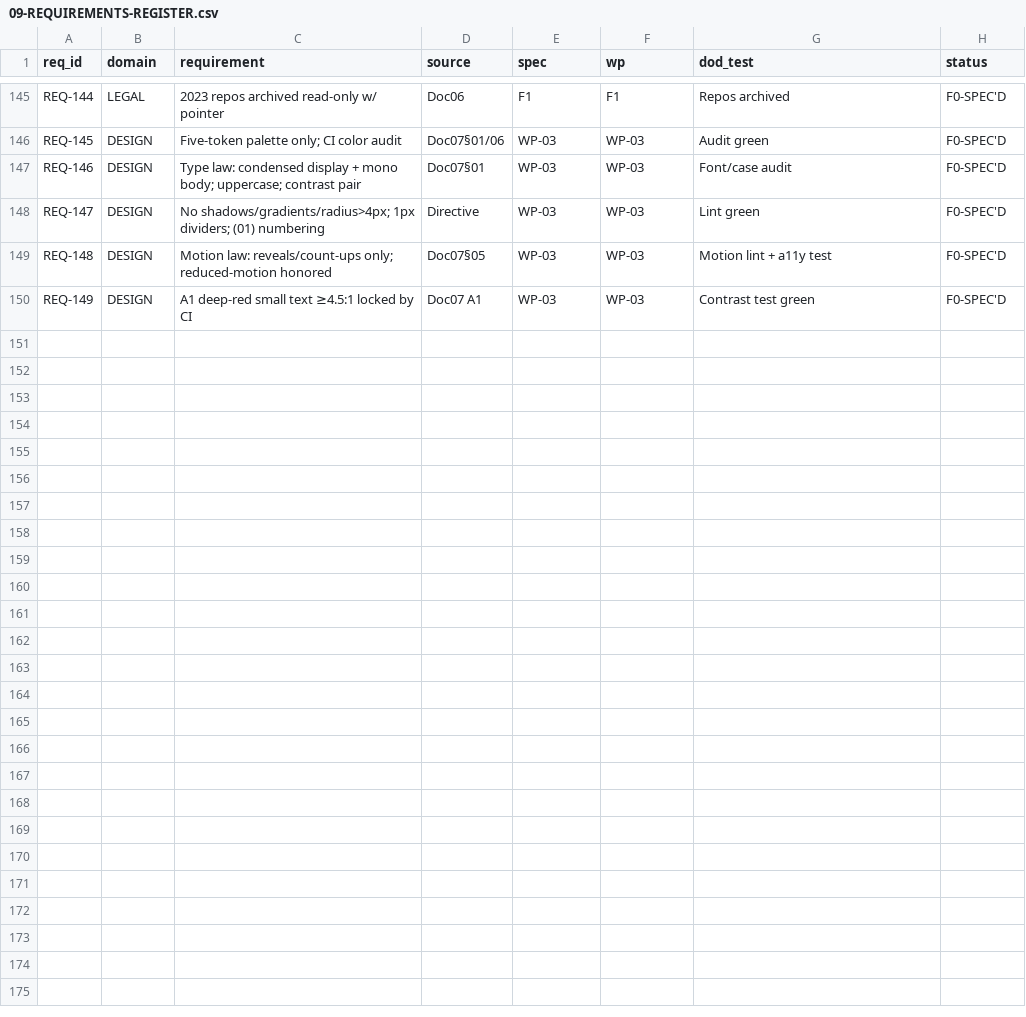
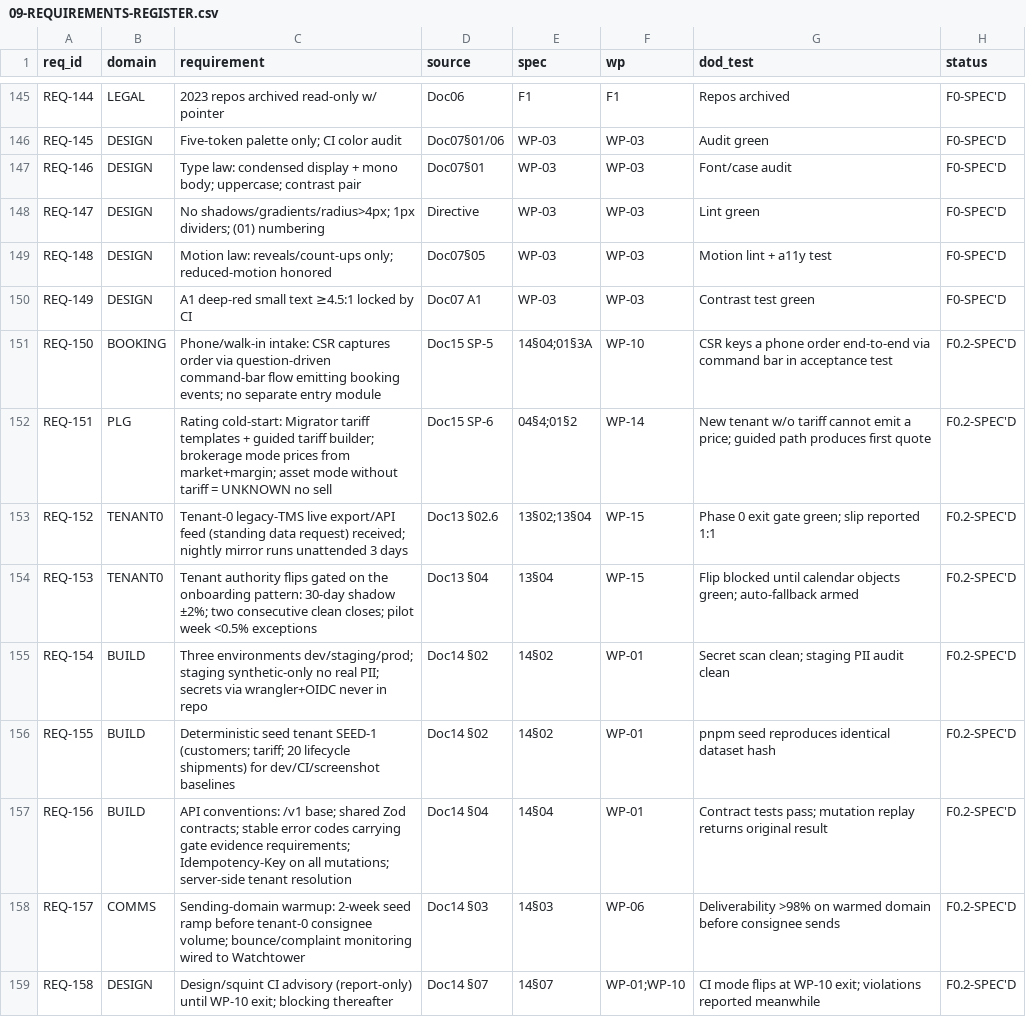
Before and after one commit to shuddl/shuddl-os, a CSV file: genesis/09-REQUIREMENTS-REGISTER.csv, drawn as a sheet; only a part is shown, gaps mark what is left out; the diff covers the shown part only.

```diff
--- a/genesis/09-REQUIREMENTS-REGISTER.csv
+++ b/genesis/09-REQUIREMENTS-REGISTER.csv
@@ -150 +150,10 @@ REQ-148,DESIGN,Motion law: reveals/count-ups only; reduced-motion honored,Doc07
 REQ-149,DESIGN,A1 deep-red small text ≥4.5:1 locked by CI,Doc07 A1,WP-03,WP-03,Contrast test green,F0-SPEC'D
+REQ-150,BOOKING,Phone/walk-in intake: CSR captures order via question-driven command-bar flow emitting booking events; no separate entry module,Doc15 SP-5,14§04;01§3A,WP-10,CSR keys a phone order end-to-end via command bar in acceptance test,F0.2-SPEC'D
+REQ-151,PLG,Rating cold-start: Migrator tariff templates + guided tariff builder; brokerage mode prices from market+margin; asset mode without tariff = UNKNOWN no sell,Doc15 SP-6,04§4;01§2,WP-14,New tenant w/o tariff cannot emit a price; guided path produces first quote,F0.2-SPEC'D
+REQ-152,TENANT0,Tenant-0 legacy-TMS live export/API feed (standing data request) received; nightly mirror runs unattended 3 days,Doc13 §02.6,13§02;13§04,WP-15,Phase 0 exit gate green; slip reported 1:1,F0.2-SPEC'D
+REQ-153,TENANT0,Tenant authority flips gated on the onboarding pattern: 30-day shadow ±2%; two consecutive clean closes; pilot week <0.5% exceptions,Doc13 §04,13§04,WP-15,Flip blocked until calendar objects green; auto-fallback armed,F0.2-SPEC'D
+REQ-154,BUILD,Three environments dev/staging/prod; staging synthetic-only no real PII; secrets via wrangler+OIDC never in repo,Doc14 §02,14§02,WP-01,Secret scan clean; staging PII audit clean,F0.2-SPEC'D
+REQ-155,BUILD,Deterministic seed tenant SEED-1 (customers; tariff; 20 lifecycle shipments) for dev/CI/screenshot baselines,Doc14 §02,14§02,WP-01,pnpm seed reproduces identical dataset hash,F0.2-SPEC'D
+REQ-156,BUILD,API conventions: /v1 base; shared Zod contracts; stable error codes carrying gate evidence requirements; Idempotency-Key on all mutations; server-side tenant resolution,Doc14 §04,14§04,WP-01,Contract tests pass; mutation replay returns original result,F0.2-SPEC'D
+REQ-157,COMMS,Sending-domain warmup: 2-week seed ramp before tenant-0 consignee volume; bounce/complaint monitoring wired to Watchtower,Doc14 §03,14§03,WP-06,Deliverability >98% on warmed domain before consignee sends,F0.2-SPEC'D
+REQ-158,DESIGN,Design/squint CI advisory (report-only) until WP-10 exit; blocking thereafter,Doc14 §07,14§07,WP-01;WP-10,CI mode flips at WP-10 exit; violations reported meanwhile,F0.2-SPEC'D
```
Also changed, not shown: 9 added rows and 3 edited cells elsewhere in this file, 16 other files.
